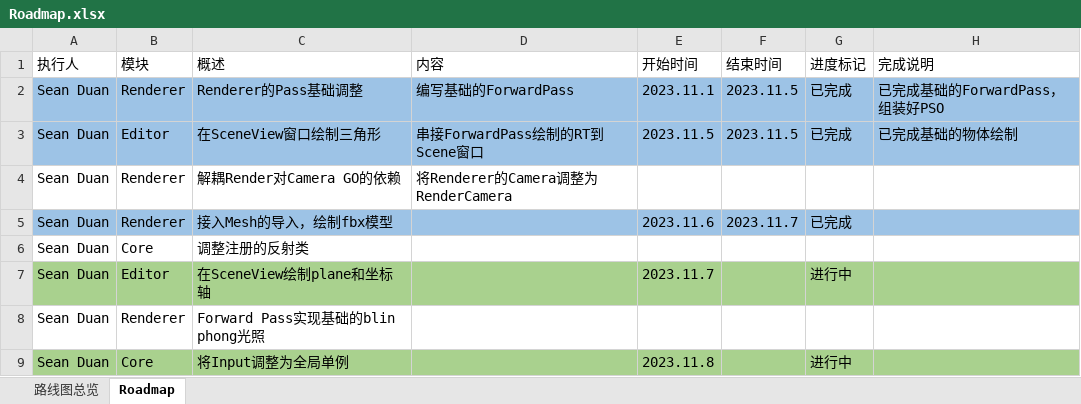
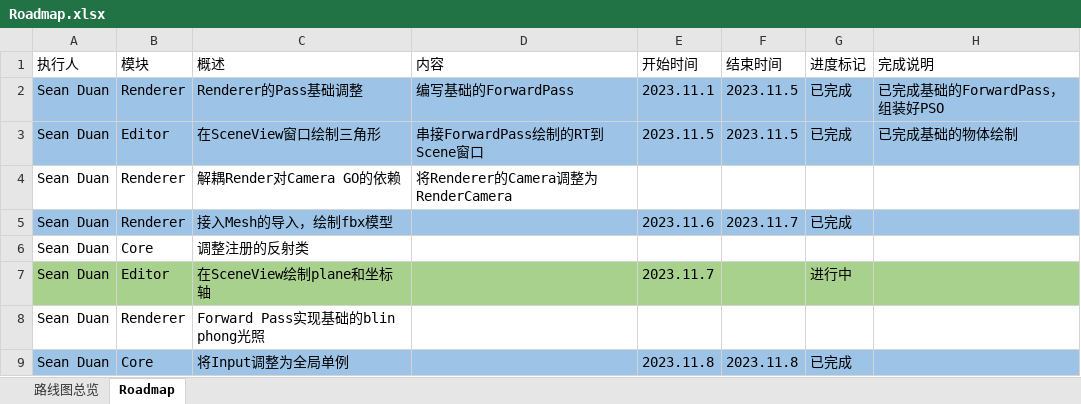
Before and after one commit to DUAN-SEAN/LitchiEngine, an Excel workbook: Design/Roadmap.xlsx, sheet Roadmap, drawn as a sheet; values as stored, in another font and other column widths than the file's, no borders; the diff names each change by its address in the sheet, - before the commit and + after, or states it on an @@ line.

```diff
--- a/Design/Roadmap.xlsx (sheet Roadmap)
+++ b/Design/Roadmap.xlsx (sheet Roadmap)
-A9:H9 fill: #A9D18E
+A9:H9 fill: #9DC3E6
-F9 (结束时间): (empty)
+F9 (结束时间): 2023.11.8
-G9 (进度标记): 进行中
+G9 (进度标记): 已完成
```
Also changed, not shown: 10 other files.
